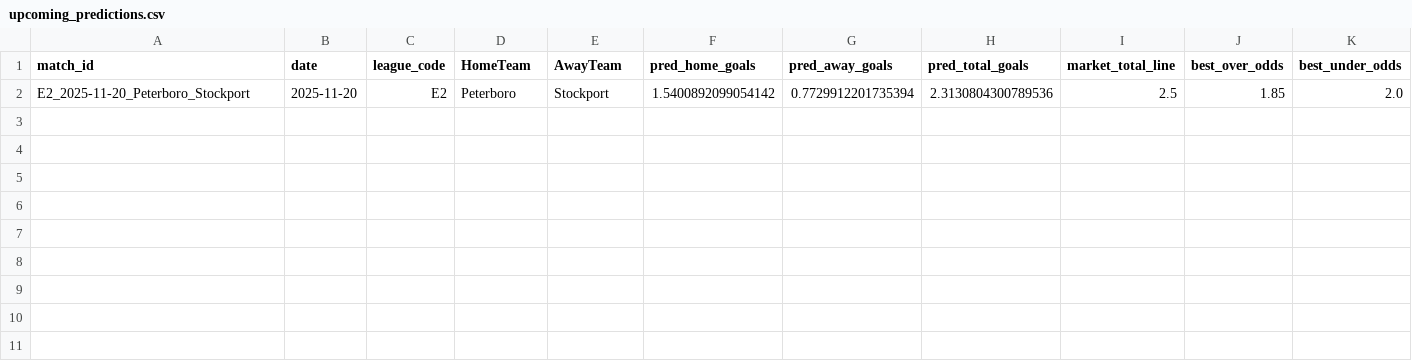
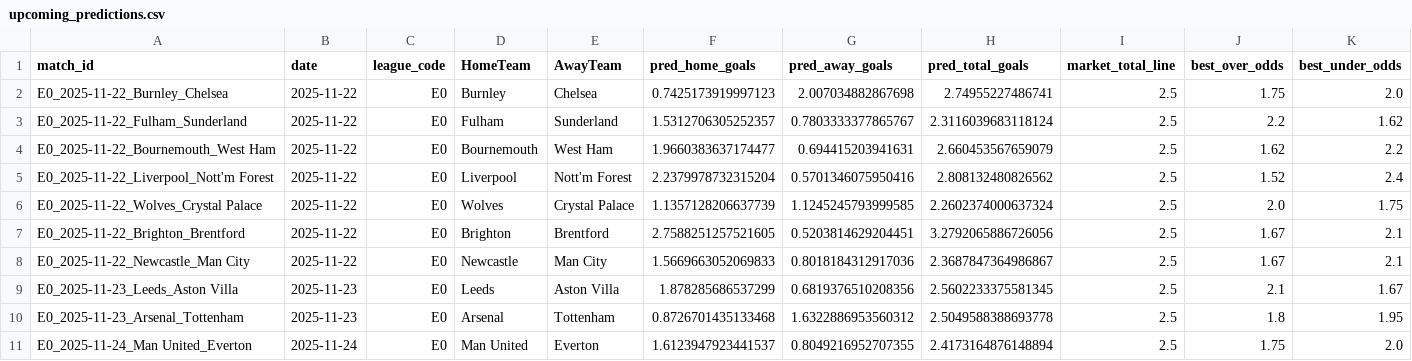
Before and after one commit to kevsman/bet, a CSV file: data/processed/upcoming_predictions.csv, drawn as a sheet; only a part is shown; removed rows and columns are numbered as before the commit, all else as after; rows hold the shown columns only; the diff names each change by its address in the sheet, - before the commit and + after, or states it on an @@ line.

Commit message:
Add multi-league scraping functionality and data processing scripts
- Introduced `example_multi_league.py` to demonstrate extraction of odds from multiple leagues.
- Created `get_league_teams.py` to list available leagues and sample teams from the dataset.
- Developed `process_snapshots.py` to process snapshot files and extract odds into CSV format.
- Implemented `scrape_all_leagues.py` for automated scraping of all leagues using MCP commands.
- Added `scrape_all_leagues_auto.py` for a fully automated scraping process with detailed instructions.
- Created `scrape_all_leagues_mcp.py` for an interactive MCP-based scraping guide.
- Added `show_recommendations.py` to display betting recommendations based on processed data.
- Included `norsk_tipping_fixtures.csv` with upcoming fixtures and odds.

```diff
--- a/data/processed/upcoming_predictions.csv
+++ b/data/processed/upcoming_predictions.csv
-row 2: E2_2025-11-20_Peterboro_Stockport | 2025-11-20 | E2 | Peterboro | Stockport | 1.5400892099054142 | 0.7729912201735394 | 2.3130804300789536 | 2.5 | 1.85 | 2.0
+row 2: E0_2025-11-22_Burnley_Chelsea | 2025-11-22 | E0 | Burnley | Chelsea | 0.7425173919997123 | 2.007034882867698 | 2.74955227486741 | 2.5 | 1.75 | 2.0
+row 3: E0_2025-11-22_Fulham_Sunderland | 2025-11-22 | E0 | Fulham | Sunderland | 1.5312706305252357 | 0.7803333377865767 | 2.3116039683118124 | 2.5 | 2.2 | 1.62
+row 4: E0_2025-11-22_Bournemouth_West Ham | 2025-11-22 | E0 | Bournemouth | West Ham | 1.9660383637174477 | 0.694415203941631 | 2.660453567659079 | 2.5 | 1.62 | 2.2
+row 5: E0_2025-11-22_Liverpool_Nott'm Forest | 2025-11-22 | E0 | Liverpool | Nott'm Forest | 2.2379978732315204 | 0.5701346075950416 | 2.808132480826562 | 2.5 | 1.52 | 2.4
+row 6: E0_2025-11-22_Wolves_Crystal Palace | 2025-11-22 | E0 | Wolves | Crystal Palace | 1.1357128206637739 | 1.1245245793999585 | 2.2602374000637324 | 2.5 | 2.0 | 1.75
+row 7: E0_2025-11-22_Brighton_Brentford | 2025-11-22 | E0 | Brighton | Brentford | 2.7588251257521605 | 0.5203814629204451 | 3.2792065886726056 | 2.5 | 1.67 | 2.1
+row 8: E0_2025-11-22_Newcastle_Man City | 2025-11-22 | E0 | Newcastle | Man City | 1.5669663052069833 | 0.8018184312917036 | 2.3687847364986867 | 2.5 | 1.67 | 2.1
+row 9: E0_2025-11-23_Leeds_Aston Villa | 2025-11-23 | E0 | Leeds | Aston Villa | 1.878285686537299 | 0.6819376510208356 | 2.5602233375581345 | 2.5 | 2.1 | 1.67
+row 10: E0_2025-11-23_Arsenal_Tottenham | 2025-11-23 | E0 | Arsenal | Tottenham | 0.8726701435133468 | 1.6322886953560312 | 2.5049588388693778 | 2.5 | 1.8 | 1.95
+row 11: E0_2025-11-24_Man United_Everton | 2025-11-24 | E0 | Man United | Everton | 1.6123947923441537 | 0.8049216952707355 | 2.4173164876148894 | 2.5 | 1.75 | 2.0
```
Also changed, not shown: data/processed/upcoming_recommendations.csv, data/upcoming/norsk_tipping_odds.csv, 29 other files.
